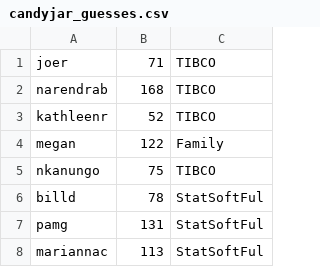
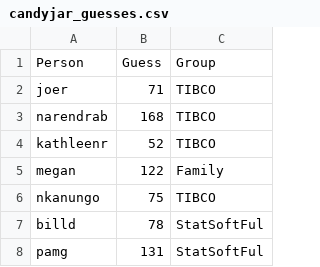
Before and after one commit to spkaluzny/crowd_wisdom, a CSV file: data/candyjar_guesses.csv, drawn as a sheet; only a part is shown; the shorter side is filled out with more unchanged rows; the diff names each change by its address in the sheet, - before the commit and + after, or states it on an @@ line.

Commit message:
Need headers on the csv

```diff
--- a/data/candyjar_guesses.csv
+++ b/data/candyjar_guesses.csv
+row 1: Person | Guess | Group
```
